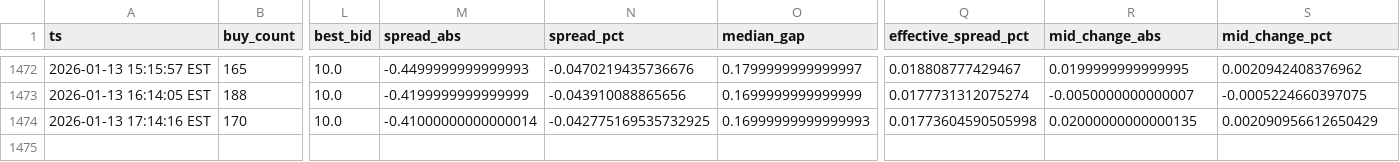
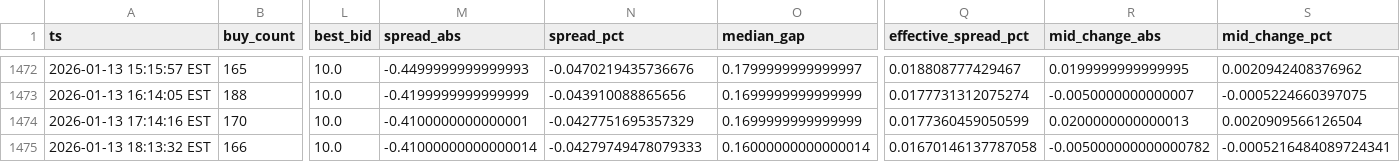
Before and after one commit to nicoortuno/bolivian-economy-tracker, a CSV file: app/ui/public/data/bob_p2p_history.csv, drawn as a sheet; only a part is shown, gaps mark what is left out; rows hold the shown columns only; the diff names each change by its address in the sheet, - before the commit and + after, or states it on an @@ line.

```diff
--- a/app/ui/public/data/bob_p2p_history.csv
+++ b/app/ui/public/data/bob_p2p_history.csv
-M1474 (spread_abs): -0.41000000000000014
+M1474 (spread_abs): -0.4100000000000001
-N1474 (spread_pct): -0.042775169535732925
+N1474 (spread_pct): -0.0427751695357329
-O1474 (median_gap): 0.16999999999999993
+O1474 (median_gap): 0.1699999999999999
-Q1474 (effective_spread_pct): 0.01773604590505998
+Q1474 (effective_spread_pct): 0.0177360459050599
-R1474 (mid_change_abs): 0.02000000000000135
+R1474 (mid_change_abs): 0.0200000000000013
-S1474 (mid_change_pct): 0.002090956612650429
+S1474 (mid_change_pct): 0.0020909566126504
+row 1475: 2026-01-13 18:13:32 EST | 166 | 10.0 | -0.41000000000000014 | -0.04279749478079333 | 0.16000000000000014 | 0.01670146137787058 | -0.005000000000000782 | -0.0005216484089724341
```
